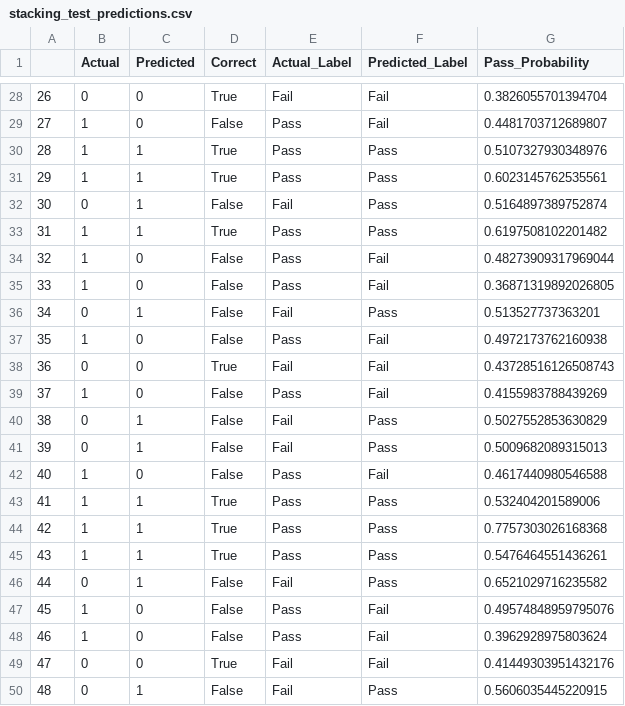
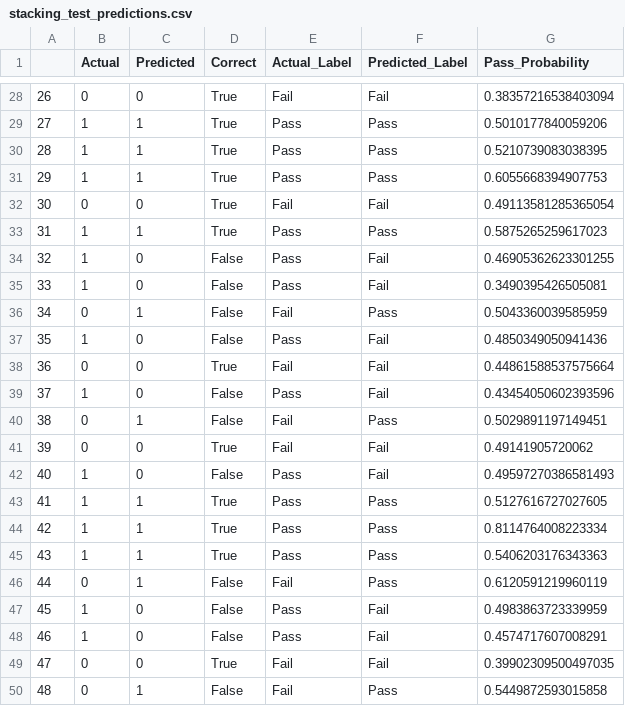
Before and after one commit to ajmayran/Thesis-Implementation, a CSV file: models/ensemble_comparison/stacking_test_predictions.csv, drawn as a sheet; only a part is shown, gaps mark what is left out; the diff covers the shown part only.

```diff
--- a/models/ensemble_comparison/stacking_test_predictions.csv
+++ b/models/ensemble_comparison/stacking_test_predictions.csv
@@ -28,23 +28,23 @@
-26,0,0,True,Fail,Fail,0.3826055701394704
-27,1,0,False,Pass,Fail,0.4481703712689807
-28,1,1,True,Pass,Pass,0.5107327930348976
-29,1,1,True,Pass,Pass,0.6023145762535561
-30,0,1,False,Fail,Pass,0.5164897389752874
-31,1,1,True,Pass,Pass,0.6197508102201482
-32,1,0,False,Pass,Fail,0.48273909317969044
-33,1,0,False,Pass,Fail,0.36871319892026805
-34,0,1,False,Fail,Pass,0.513527737363201
-35,1,0,False,Pass,Fail,0.4972173762160938
-36,0,0,True,Fail,Fail,0.43728516126508743
-37,1,0,False,Pass,Fail,0.4155983788439269
-38,0,1,False,Fail,Pass,0.5027552853630829
-39,0,1,False,Fail,Pass,0.5009682089315013
-40,1,0,False,Pass,Fail,0.4617440980546588
-41,1,1,True,Pass,Pass,0.532404201589006
-42,1,1,True,Pass,Pass,0.7757303026168368
-43,1,1,True,Pass,Pass,0.5476464551436261
-44,0,1,False,Fail,Pass,0.6521029716235582
-45,1,0,False,Pass,Fail,0.49574848959795076
-46,1,0,False,Pass,Fail,0.3962928975803624
-47,0,0,True,Fail,Fail,0.41449303951432176
-48,0,1,False,Fail,Pass,0.5606035445220915
+26,0,0,True,Fail,Fail,0.38357216538403094
+27,1,1,True,Pass,Pass,0.5010177840059206
+28,1,1,True,Pass,Pass,0.5210739083038395
+29,1,1,True,Pass,Pass,0.6055668394907753
+30,0,0,True,Fail,Fail,0.49113581285365054
+31,1,1,True,Pass,Pass,0.5875265259617023
+32,1,0,False,Pass,Fail,0.46905362623301255
+33,1,0,False,Pass,Fail,0.3490395426505081
+34,0,1,False,Fail,Pass,0.5043360039585959
+35,1,0,False,Pass,Fail,0.4850349050941436
+36,0,0,True,Fail,Fail,0.44861588537575664
+37,1,0,False,Pass,Fail,0.43454050602393596
+38,0,1,False,Fail,Pass,0.5029891197149451
+39,0,0,True,Fail,Fail,0.49141905720062
+40,1,0,False,Pass,Fail,0.49597270386581493
+41,1,1,True,Pass,Pass,0.5127616727027605
+42,1,1,True,Pass,Pass,0.8114764008223334
+43,1,1,True,Pass,Pass,0.5406203176343363
+44,0,1,False,Fail,Pass,0.6120591219960119
+45,1,0,False,Pass,Fail,0.4983863723339959
+46,1,0,False,Pass,Fail,0.4574717607008291
+47,0,0,True,Fail,Fail,0.39902309500497035
+48,0,1,False,Fail,Pass,0.5449872593015858
```
Also changed, not shown: 117 edited cells elsewhere in this file, models/ensemble_comparison/ensemble_10fold_detailed_scores.csv, models/ensemble_comparison/ensemble_performance_summary.csv, 24 other files.
